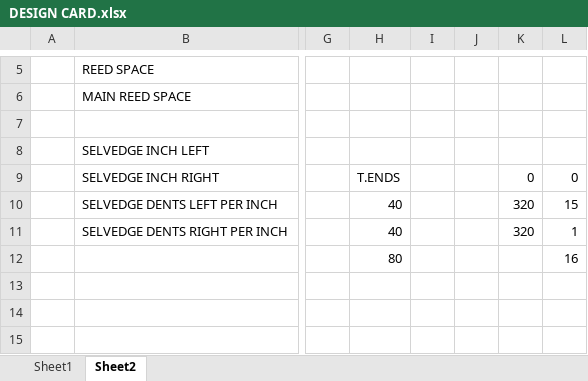
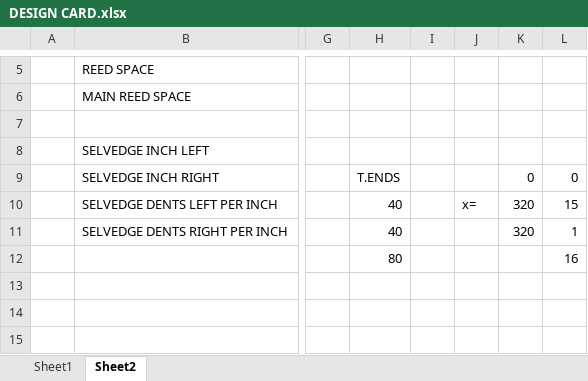
Before and after one commit to NakodaInfotech/TEXTRADE, an Excel workbook: TEXTRADE/TEXTRADE/DOCUMENTATION/AADHAR CORPORATION/DESIGN CARD.xlsx, sheet Sheet2, drawn as a sheet; only a part is shown, gaps mark what is left out; values as stored, in another font and other column widths than the file's, no borders; the diff names each change by its address in the sheet, - before the commit and + after, or states it on an @@ line.

```diff
--- a/TEXTRADE/TEXTRADE/DOCUMENTATION/AADHAR CORPORATION/DESIGN CARD.xlsx (sheet Sheet2)
+++ b/TEXTRADE/TEXTRADE/DOCUMENTATION/AADHAR CORPORATION/DESIGN CARD.xlsx (sheet Sheet2)
-J10: (empty)
+J10: x=
```
Also changed, not shown: 4 other files.
